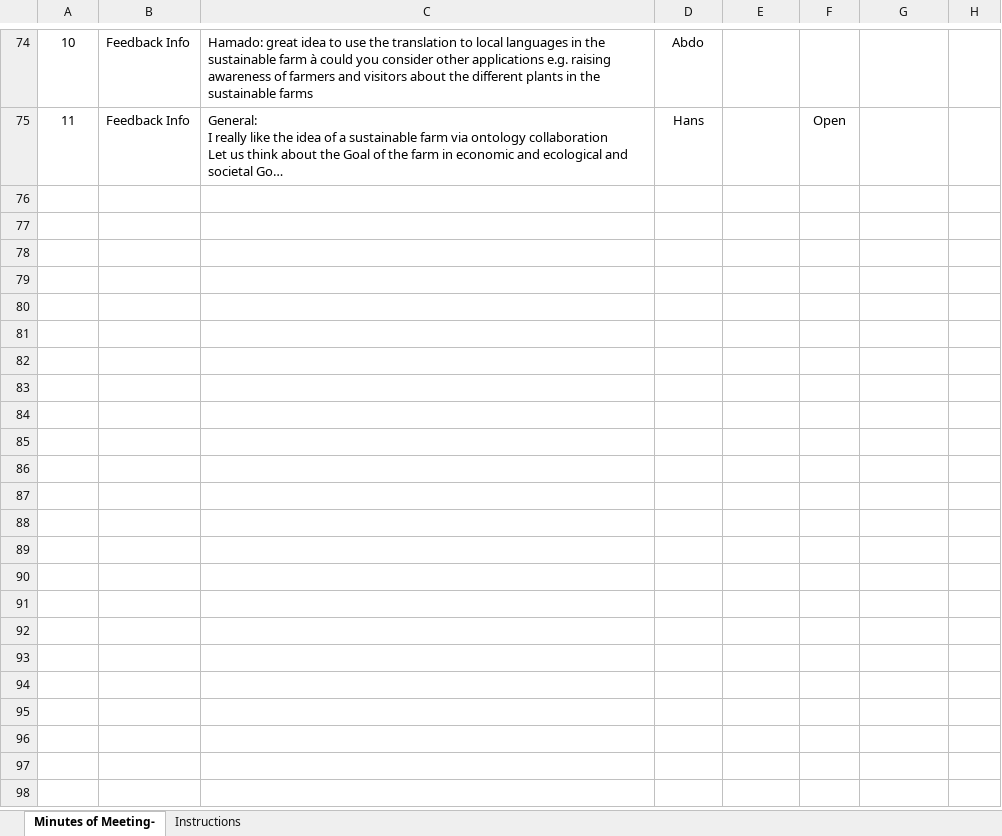
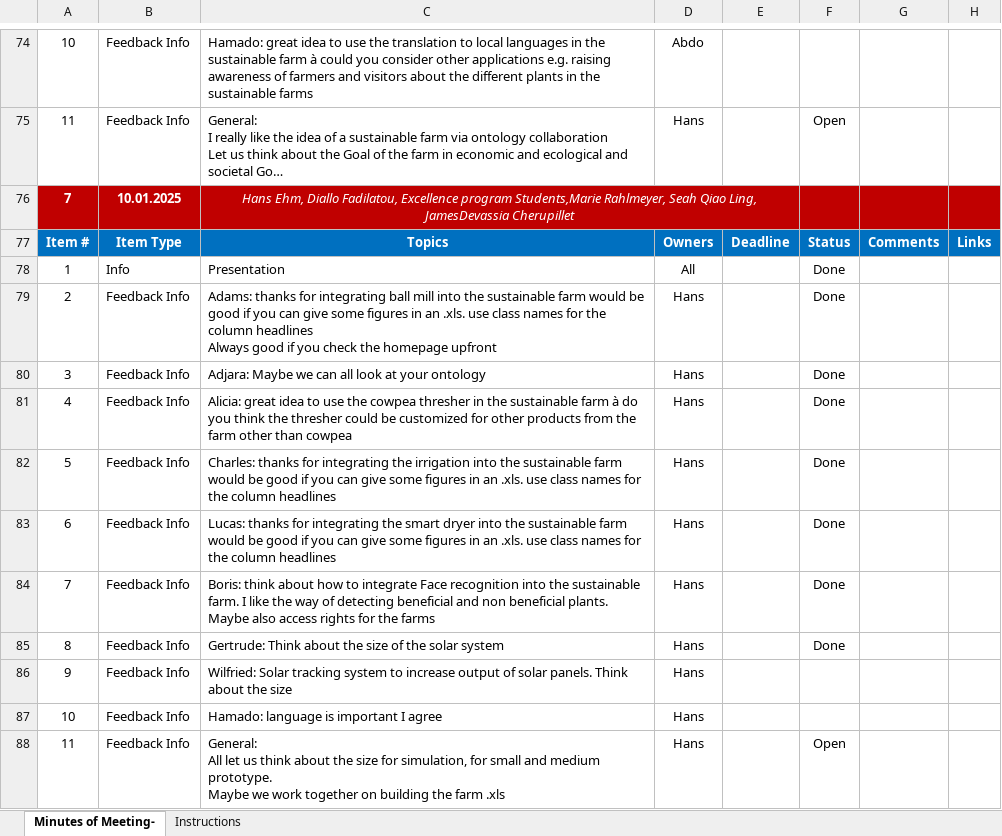
Before and after one commit to koumbo/Excellence-Program, an Excel workbook: MoM_Excellence_program.xlsx, sheet Minutes of Meeting-, drawn as a sheet; only a part is shown, gaps mark what is left out; long unchanged cells end in …; values as stored, in another font and other column widths than the file's, no borders; charts and pictures and conditional formats not drawn; ↵ is a line break in a cell; the diff names each change by its address in the sheet, - before the commit and + after, or states it on an @@ line.

```diff
--- a/MoM_Excellence_program.xlsx (sheet Minutes of Meeting-)
+++ b/MoM_Excellence_program.xlsx (sheet Minutes of Meeting-)
+row 76: 7 | 10.01.2025 | Hans Ehm, Diallo Fadilatou, Excellence program Students,Marie Rahlmeyer, Seah Qiao Ling, JamesDevassia Cherupillet
+row 77: Item # | Item Type | Topics | Owners | Deadline | Status | Comments | Links
+row 78: 1 | Info | Presentation | All |  | Done
+row 79: 2 | Feedback Info | Adams: thanks for integrating ball mill into the sustainable farm would be good if you can give some figures in an .xls. use class names for the column headlines ↵ Always good if you check the homepage upfront | Hans |  | Done
+row 80: 3 | Feedback Info | Adjara: Maybe we can all look at your ontology | Hans |  | Done
+row 81: 4 | Feedback Info | Alicia: great idea to use the cowpea thresher in the sustainable farm à do you think the thresher could be customized for other products from the farm other than cowpea | Hans |  | Done
+row 82: 5 | Feedback Info | Charles: thanks for integrating the irrigation into the sustainable farm would be good if you can give some figures in an .xls. use class names for the column headlines | Hans |  | Done
+row 83: 6 | Feedback Info | Lucas: thanks for integrating the smart dryer into the sustainable farm would be good if you can give some figures in an .xls. use class names for the column headlines | Hans |  | Done
+row 84: 7 | Feedback Info | Boris: think about how to integrate Face recognition into the sustainable farm. I like the way of detecting beneficial and non beneficial plants. Maybe also access rights for the farms | Hans |  | Done
+row 85: 8 | Feedback Info | Gertrude: Think about the size of the solar system | Hans |  | Done
+row 86: 9 | Feedback Info | Wilfried: Solar tracking system to increase output of solar panels. Think about the size | Hans
+row 87: 10 | Feedback Info | Hamado: language is important I agree | Hans
+row 88: 11 | Feedback Info | General: ↵ All let us think about the size for simulation, for small and medium prototype. ↵ Maybe we work together on building the farm .xls | Hans |  | Open
```
Also changed, not shown: 1 other file.
